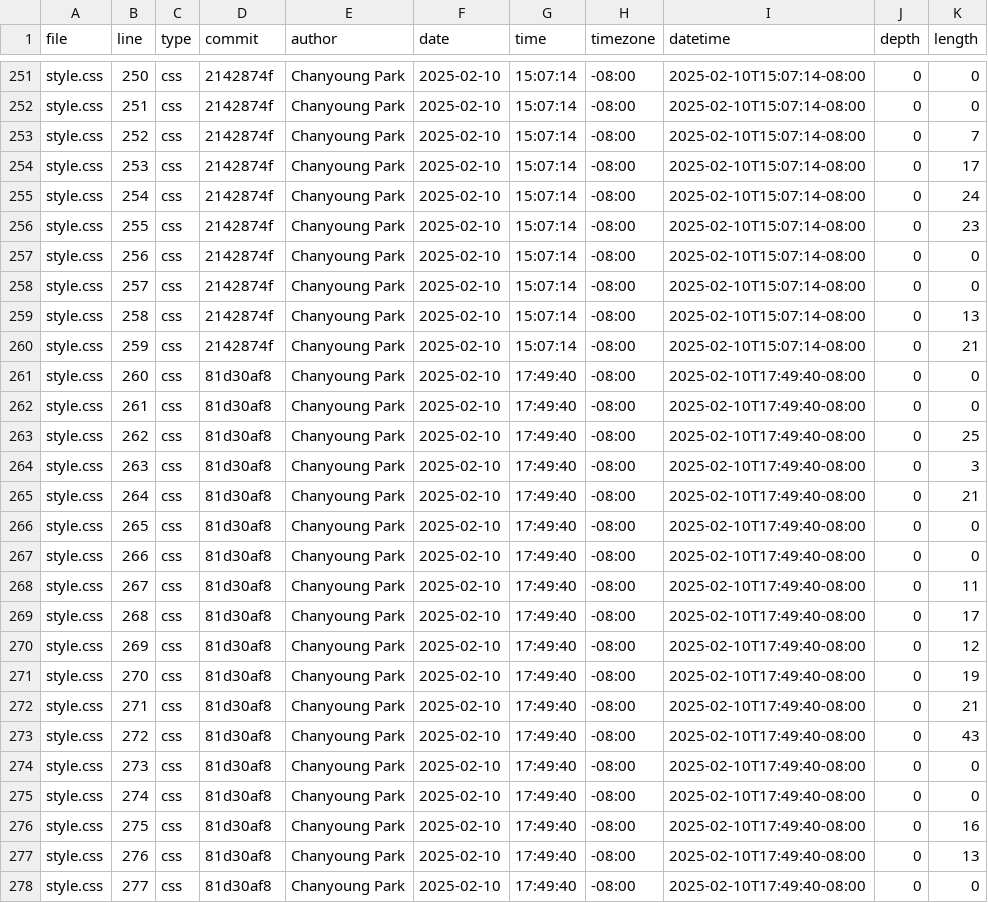
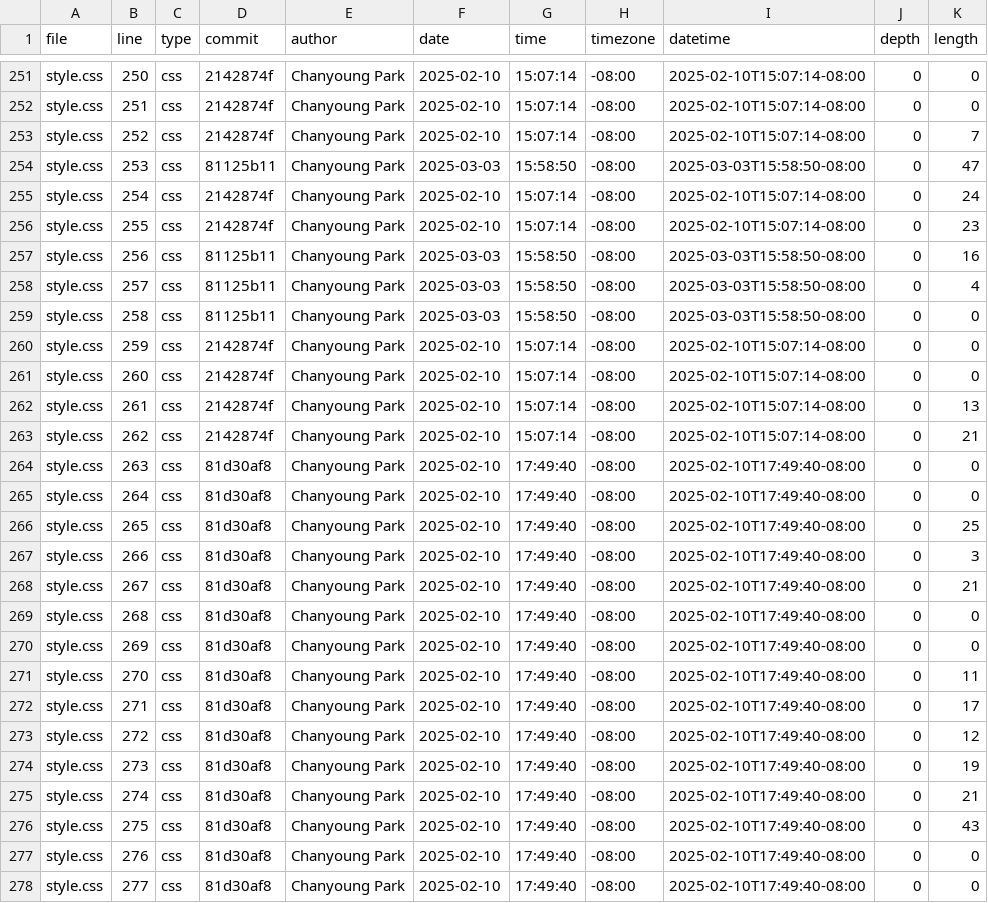
Before and after one commit to ChanyoungPark07/portfolio, a CSV file: meta/loc.csv, drawn as a sheet; only a part is shown, gaps mark what is left out; the diff covers the shown part only.

```diff
--- a/meta/loc.csv
+++ b/meta/loc.csv
@@ -253,26 +253,26 @@ style.css,251,css,2142874f,Chanyoung Park,2025-02-10,15:07:14,-08:00,2025-02-10T
 style.css,252,css,2142874f,Chanyoung Park,2025-02-10,15:07:14,-08:00,2025-02-10T15:07:14-08:00,0,7
-style.css,253,css,2142874f,Chanyoung Park,2025-02-10,15:07:14,-08:00,2025-02-10T15:07:14-08:00,0,17
+style.css,253,css,81125b11,Chanyoung Park,2025-03-03,15:58:50,-08:00,2025-03-03T15:58:50-08:00,0,47
 style.css,254,css,2142874f,Chanyoung Park,2025-02-10,15:07:14,-08:00,2025-02-10T15:07:14-08:00,0,24
 style.css,255,css,2142874f,Chanyoung Park,2025-02-10,15:07:14,-08:00,2025-02-10T15:07:14-08:00,0,23
-style.css,256,css,2142874f,Chanyoung Park,2025-02-10,15:07:14,-08:00,2025-02-10T15:07:14-08:00,0,0
-style.css,257,css,2142874f,Chanyoung Park,2025-02-10,15:07:14,-08:00,2025-02-10T15:07:14-08:00,0,0
-style.css,258,css,2142874f,Chanyoung Park,2025-02-10,15:07:14,-08:00,2025-02-10T15:07:14-08:00,0,13
-style.css,259,css,2142874f,Chanyoung Park,2025-02-10,15:07:14,-08:00,2025-02-10T15:07:14-08:00,0,21
-style.css,260,css,81d30af8,Chanyoung Park,2025-02-10,17:49:40,-08:00,2025-02-10T17:49:40-08:00,0,0
-style.css,261,css,81d30af8,Chanyoung Park,2025-02-10,17:49:40,-08:00,2025-02-10T17:49:40-08:00,0,0
-style.css,262,css,81d30af8,Chanyoung Park,2025-02-10,17:49:40,-08:00,2025-02-10T17:49:40-08:00,0,25
-style.css,263,css,81d30af8,Chanyoung Park,2025-02-10,17:49:40,-08:00,2025-02-10T17:49:40-08:00,0,3
-style.css,264,css,81d30af8,Chanyoung Park,2025-02-10,17:49:40,-08:00,2025-02-10T17:49:40-08:00,0,21
-style.css,265,css,81d30af8,Chanyoung Park,2025-02-10,17:49:40,-08:00,2025-02-10T17:49:40-08:00,0,0
-style.css,266,css,81d30af8,Chanyoung Park,2025-02-10,17:49:40,-08:00,2025-02-10T17:49:40-08:00,0,0
-style.css,267,css,81d30af8,Chanyoung Park,2025-02-10,17:49:40,-08:00,2025-02-10T17:49:40-08:00,0,11
-style.css,268,css,81d30af8,Chanyoung Park,2025-02-10,17:49:40,-08:00,2025-02-10T17:49:40-08:00,0,17
-style.css,269,css,81d30af8,Chanyoung Park,2025-02-10,17:49:40,-08:00,2025-02-10T17:49:40-08:00,0,12
-style.css,270,css,81d30af8,Chanyoung Park,2025-02-10,17:49:40,-08:00,2025-02-10T17:49:40-08:00,0,19
-style.css,271,css,81d30af8,Chanyoung Park,2025-02-10,17:49:40,-08:00,2025-02-10T17:49:40-08:00,0,21
-style.css,272,css,81d30af8,Chanyoung Park,2025-02-10,17:49:40,-08:00,2025-02-10T17:49:40-08:00,0,43
-style.css,273,css,81d30af8,Chanyoung Park,2025-02-10,17:49:40,-08:00,2025-02-10T17:49:40-08:00,0,0
-style.css,274,css,81d30af8,Chanyoung Park,2025-02-10,17:49:40,-08:00,2025-02-10T17:49:40-08:00,0,0
-style.css,275,css,81d30af8,Chanyoung Park,2025-02-10,17:49:40,-08:00,2025-02-10T17:49:40-08:00,0,16
-style.css,276,css,81d30af8,Chanyoung Park,2025-02-10,17:49:40,-08:00,2025-02-10T17:49:40-08:00,0,13
+style.css,256,css,81125b11,Chanyoung Park,2025-03-03,15:58:50,-08:00,2025-03-03T15:58:50-08:00,0,16
+style.css,257,css,81125b11,Chanyoung Park,2025-03-03,15:58:50,-08:00,2025-03-03T15:58:50-08:00,0,4
+style.css,258,css,81125b11,Chanyoung Park,2025-03-03,15:58:50,-08:00,2025-03-03T15:58:50-08:00,0,0
+style.css,259,css,2142874f,Chanyoung Park,2025-02-10,15:07:14,-08:00,2025-02-10T15:07:14-08:00,0,0
+style.css,260,css,2142874f,Chanyoung Park,2025-02-10,15:07:14,-08:00,2025-02-10T15:07:14-08:00,0,0
+style.css,261,css,2142874f,Chanyoung Park,2025-02-10,15:07:14,-08:00,2025-02-10T15:07:14-08:00,0,13
+style.css,262,css,2142874f,Chanyoung Park,2025-02-10,15:07:14,-08:00,2025-02-10T15:07:14-08:00,0,21
+style.css,263,css,81d30af8,Chanyoung Park,2025-02-10,17:49:40,-08:00,2025-02-10T17:49:40-08:00,0,0
+style.css,264,css,81d30af8,Chanyoung Park,2025-02-10,17:49:40,-08:00,2025-02-10T17:49:40-08:00,0,0
+style.css,265,css,81d30af8,Chanyoung Park,2025-02-10,17:49:40,-08:00,2025-02-10T17:49:40-08:00,0,25
+style.css,266,css,81d30af8,Chanyoung Park,2025-02-10,17:49:40,-08:00,2025-02-10T17:49:40-08:00,0,3
+style.css,267,css,81d30af8,Chanyoung Park,2025-02-10,17:49:40,-08:00,2025-02-10T17:49:40-08:00,0,21
+style.css,268,css,81d30af8,Chanyoung Park,2025-02-10,17:49:40,-08:00,2025-02-10T17:49:40-08:00,0,0
+style.css,269,css,81d30af8,Chanyoung Park,2025-02-10,17:49:40,-08:00,2025-02-10T17:49:40-08:00,0,0
+style.css,270,css,81d30af8,Chanyoung Park,2025-02-10,17:49:40,-08:00,2025-02-10T17:49:40-08:00,0,11
+style.css,271,css,81d30af8,Chanyoung Park,2025-02-10,17:49:40,-08:00,2025-02-10T17:49:40-08:00,0,17
+style.css,272,css,81d30af8,Chanyoung Park,2025-02-10,17:49:40,-08:00,2025-02-10T17:49:40-08:00,0,12
+style.css,273,css,81d30af8,Chanyoung Park,2025-02-10,17:49:40,-08:00,2025-02-10T17:49:40-08:00,0,19
+style.css,274,css,81d30af8,Chanyoung Park,2025-02-10,17:49:40,-08:00,2025-02-10T17:49:40-08:00,0,21
+style.css,275,css,81d30af8,Chanyoung Park,2025-02-10,17:49:40,-08:00,2025-02-10T17:49:40-08:00,0,43
+style.css,276,css,81d30af8,Chanyoung Park,2025-02-10,17:49:40,-08:00,2025-02-10T17:49:40-08:00,0,0
 style.css,277,css,81d30af8,Chanyoung Park,2025-02-10,17:49:40,-08:00,2025-02-10T17:49:40-08:00,0,0
```
Also changed, not shown: 3 added rows and 45 edited cells elsewhere in this file.
